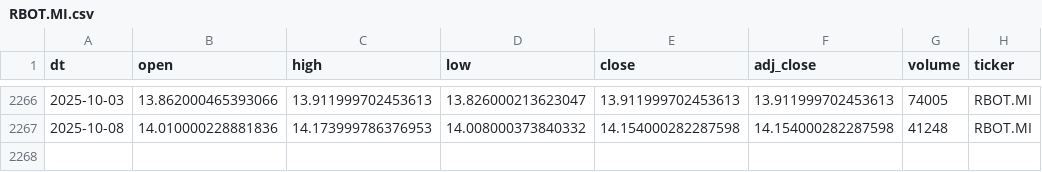
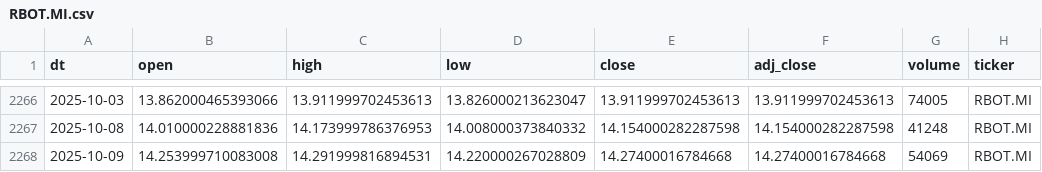
Before and after one commit to antoniosanso/etf-datalake, a CSV file: data/RBOT.MI.csv, drawn as a sheet; only a part is shown, gaps mark what is left out; the diff names each change by its address in the sheet, - before the commit and + after, or states it on an @@ line.

```diff
--- a/data/RBOT.MI.csv
+++ b/data/RBOT.MI.csv
+row 2268: 2025-10-09 | 14.253999710083008 | 14.291999816894531 | 14.220000267028809 | 14.27400016784668 | 14.27400016784668 | 54069 | RBOT.MI
```
Also changed, not shown: data/EDEF.DE.csv, data/SEME.MI.csv, 10 other files.
